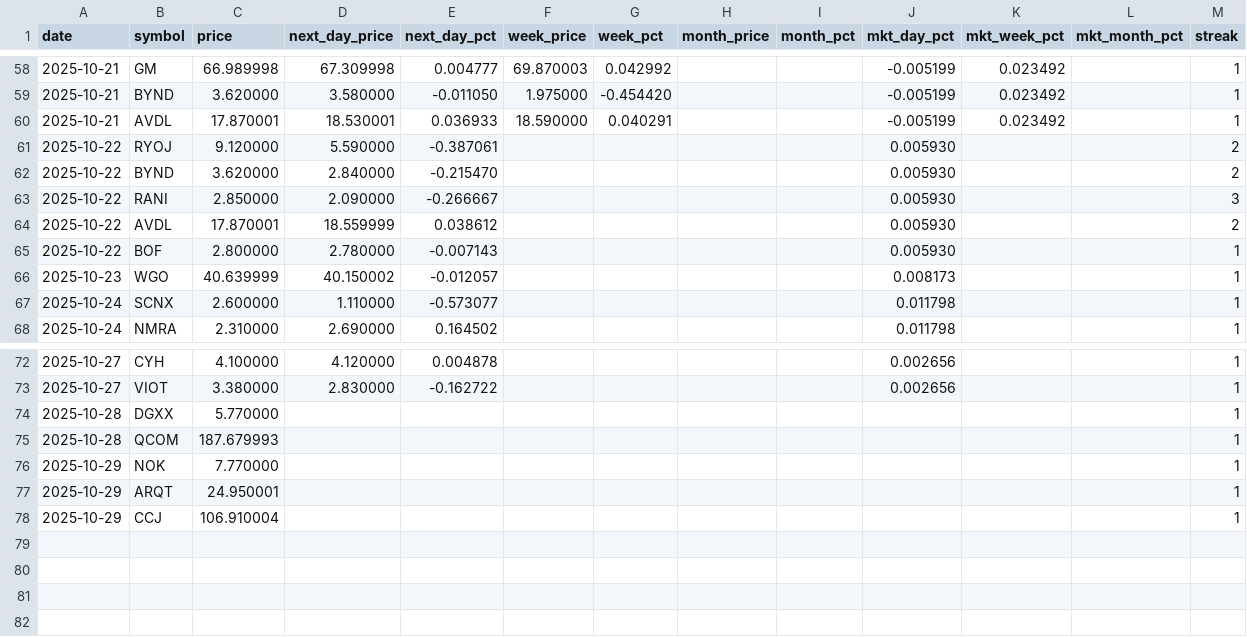
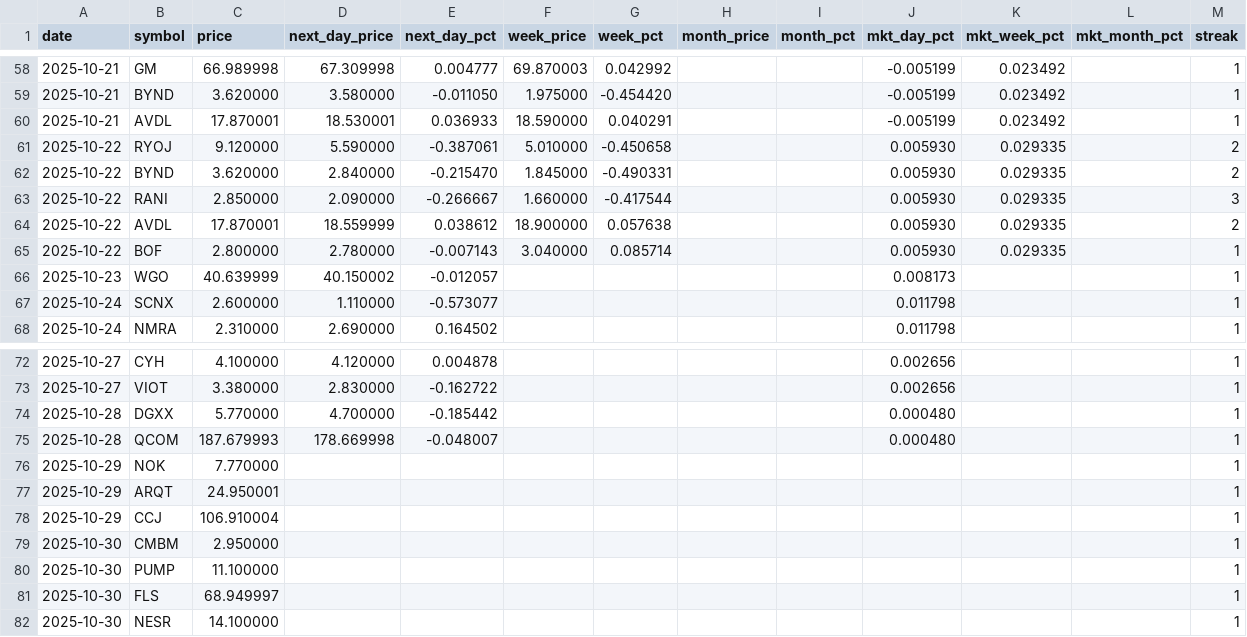
Before and after one commit to Microthware/belfort-reports, a CSV file: history/gapups-history.csv, drawn as a sheet; only a part is shown, gaps mark what is left out.

```diff
--- a/history/gapups-history.csv
+++ b/history/gapups-history.csv
@@ -60,7 +60,7 @@ date,symbol,price,next_day_price,next_day_pct,week_price,week_pct,month_price,mo
 2025-10-21,AVDL,17.870001,18.530001,0.036933,18.590000,0.040291,,,-0.005199,0.023492,,1
-2025-10-22,RYOJ,9.120000,5.590000,-0.387061,,,,,0.005930,,,2
-2025-10-22,BYND,3.620000,2.840000,-0.215470,,,,,0.005930,,,2
-2025-10-22,RANI,2.850000,2.090000,-0.266667,,,,,0.005930,,,3
-2025-10-22,AVDL,17.870001,18.559999,0.038612,,,,,0.005930,,,2
-2025-10-22,BOF,2.800000,2.780000,-0.007143,,,,,0.005930,,,1
+2025-10-22,RYOJ,9.120000,5.590000,-0.387061,5.010000,-0.450658,,,0.005930,0.029335,,2
+2025-10-22,BYND,3.620000,2.840000,-0.215470,1.845000,-0.490331,,,0.005930,0.029335,,2
+2025-10-22,RANI,2.850000,2.090000,-0.266667,1.660000,-0.417544,,,0.005930,0.029335,,3
+2025-10-22,AVDL,17.870001,18.559999,0.038612,18.900000,0.057638,,,0.005930,0.029335,,2
+2025-10-22,BOF,2.800000,2.780000,-0.007143,3.040000,0.085714,,,0.005930,0.029335,,1
 2025-10-23,WGO,40.639999,40.150002,-0.012057,,,,,0.008173,,,1
@@ -73,4 +73,4 @@ date,symbol,price,next_day_price,next_day_pct,week_price,week_pct,month_price,mo
 2025-10-27,VIOT,3.380000,2.830000,-0.162722,,,,,0.002656,,,1
-2025-10-28,DGXX,5.770000,,,,,,,,,,1
-2025-10-28,QCOM,187.679993,,,,,,,,,,1
+2025-10-28,DGXX,5.770000,4.700000,-0.185442,,,,,0.000480,,,1
+2025-10-28,QCOM,187.679993,178.669998,-0.048007,,,,,0.000480,,,1
 2025-10-29,NOK,7.770000,,,,,,,,,,1
@@ -78 +78,5 @@ date,symbol,price,next_day_price,next_day_pct,week_price,week_pct,month_price,mo
 2025-10-29,CCJ,106.910004,,,,,,,,,,1
+2025-10-30,CMBM,2.950000,,,,,,,,,,1
+2025-10-30,PUMP,11.100000,,,,,,,,,,1
+2025-10-30,FLS,68.949997,,,,,,,,,,1
+2025-10-30,NESR,14.100000,,,,,,,,,,1
```
Also changed, not shown: 4 other files.
